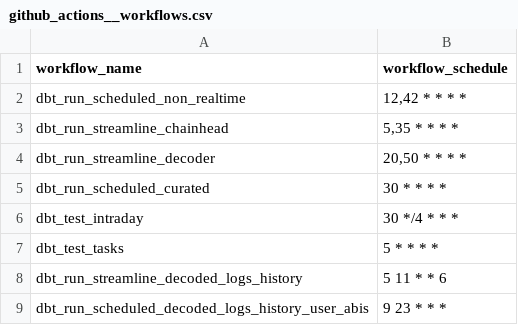
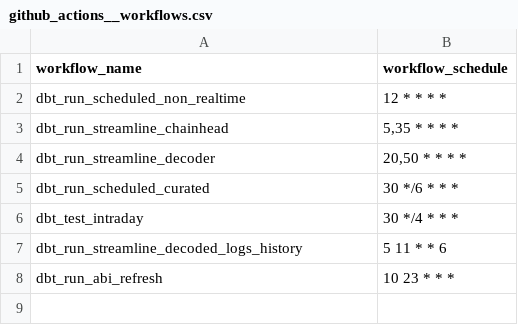
Before and after one commit to FlipsideCrypto/arbitrum-models, a CSV file: data/github_actions__workflows.csv, drawn as a sheet.

```diff
--- a/data/github_actions__workflows.csv
+++ b/data/github_actions__workflows.csv
@@ -1,9 +1,8 @@
 workflow_name,workflow_schedule
-dbt_run_scheduled_non_realtime,"12,42 * * * *"
+dbt_run_scheduled_non_realtime,"12 * * * *"
 dbt_run_streamline_chainhead,"5,35 * * * *"
 dbt_run_streamline_decoder,"20,50 * * * *"
-dbt_run_scheduled_curated,"30 * * * *"
+dbt_run_scheduled_curated,"30 */6 * * *"
 dbt_test_intraday,"30 */4 * * *"
-dbt_test_tasks,"5 * * * *"
 dbt_run_streamline_decoded_logs_history,"5 11 * * 6"
-dbt_run_scheduled_decoded_logs_history_user_abis,"9 23 * * *"
+dbt_run_abi_refresh,"10 23 * * *"
```
Also changed, not shown: 3 other files.
